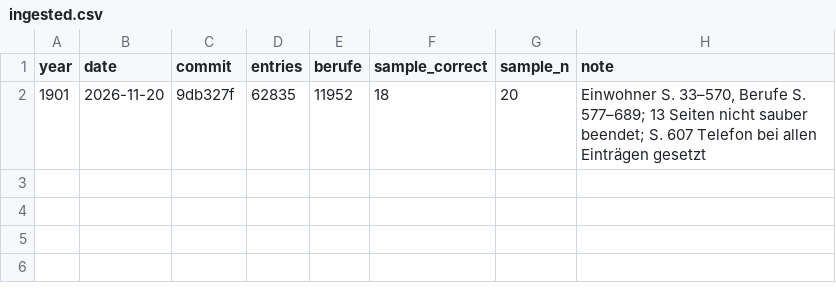
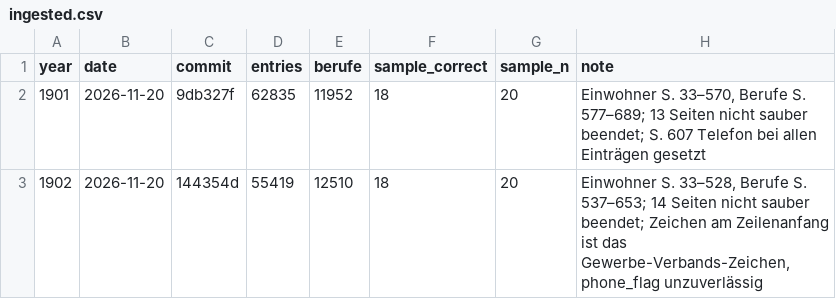
Before and after one commit to thodel/adressbuecher-zuerich, a CSV file: scripts/weekly/ingested.csv, drawn as a sheet.

```diff
--- a/scripts/weekly/ingested.csv
+++ b/scripts/weekly/ingested.csv
@@ -2 +2,2 @@ year,date,commit,entries,berufe,sample_correct,sample_n,note
 1901,2026-11-20,9db327f,62835,11952,18,20,"Einwohner S. 33–570, Berufe S. 577–689; 13 Seiten nicht sauber beendet; S. 607 Telefon bei allen Einträgen gesetzt"
+1902,2026-11-20,144354d,55419,12510,18,20,"Einwohner S. 33–528, Berufe S. 537–653; 14 Seiten nicht sauber beendet; Zeichen am Zeilenanfang ist das Gewerbe-Verbands-Zeichen, phone_flag unzuverlässig"
```
Also changed, not shown: 5 other files.
